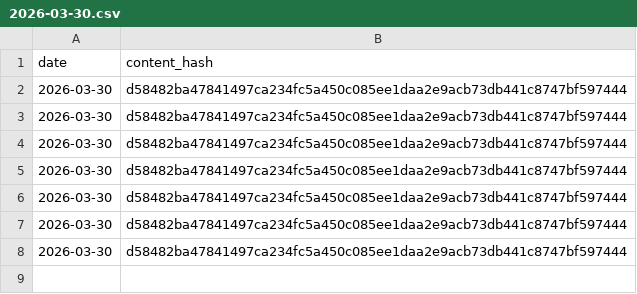
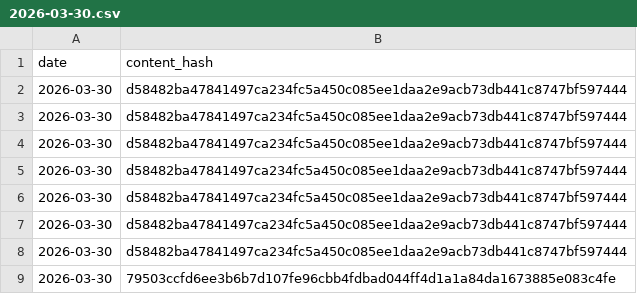
Before and after one commit to vernota-app/proof-archive, a CSV file: records/2026/2026-03-30.csv, drawn as a sheet.

Commit message:
records: 2026-03-30 (1 statement)

```diff
--- a/records/2026/2026-03-30.csv
+++ b/records/2026/2026-03-30.csv
@@ -8 +8,2 @@ date,content_hash
 2026-03-30,d58482ba47841497ca234fc5a450c085ee1daa2e9acb73db441c8747bf597444
+2026-03-30,79503ccfd6ee3b6b7d107fe96cbb4fdbad044ff4d1a1a84da1673885e083c4fe
```
